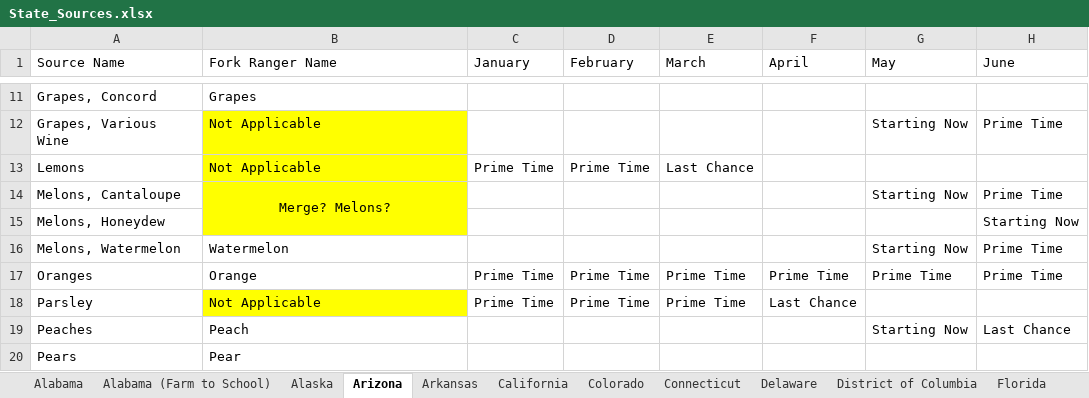
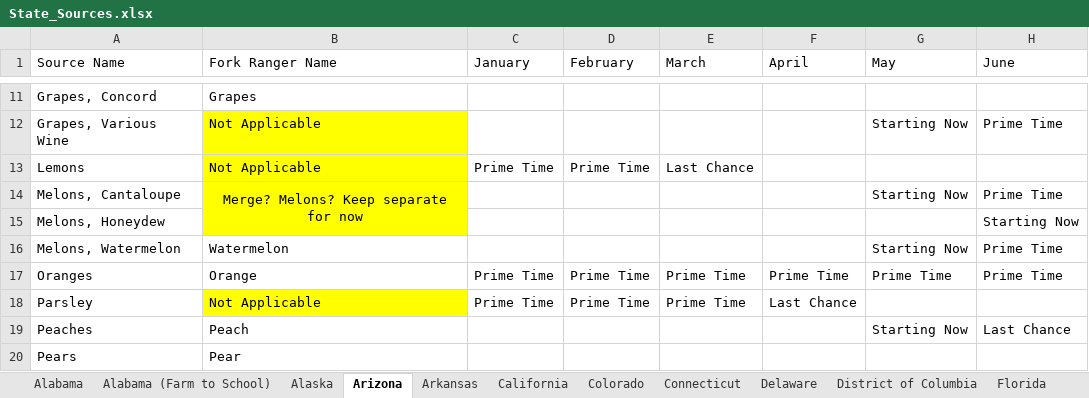
Before and after one commit to chigham/forkranger-us-regions, an Excel workbook: data/raw/State_Sources.xlsx, sheet Arizona, drawn as a sheet; only a part is shown, gaps mark what is left out; values as stored, in another font and other column widths than the file's, no borders; the diff covers the shown part only; the diff names each change by its address in the sheet, - before the commit and + after, or states it on an @@ line.

```diff
--- a/data/raw/State_Sources.xlsx (sheet Arizona)
+++ b/data/raw/State_Sources.xlsx (sheet Arizona)
-B14 (Fork Ranger Name): Merge? Melons?
+B14 (Fork Ranger Name): Merge? Melons? Keep separate for now
```
Also changed, not shown: 11 edited cells and cell formats elsewhere in this sheet, sheet Georgia, sheet Arkansas, sheet Alabama, sheet Alaska, sources/States_Source_Validation_Links.xlsx, 2 other files.
